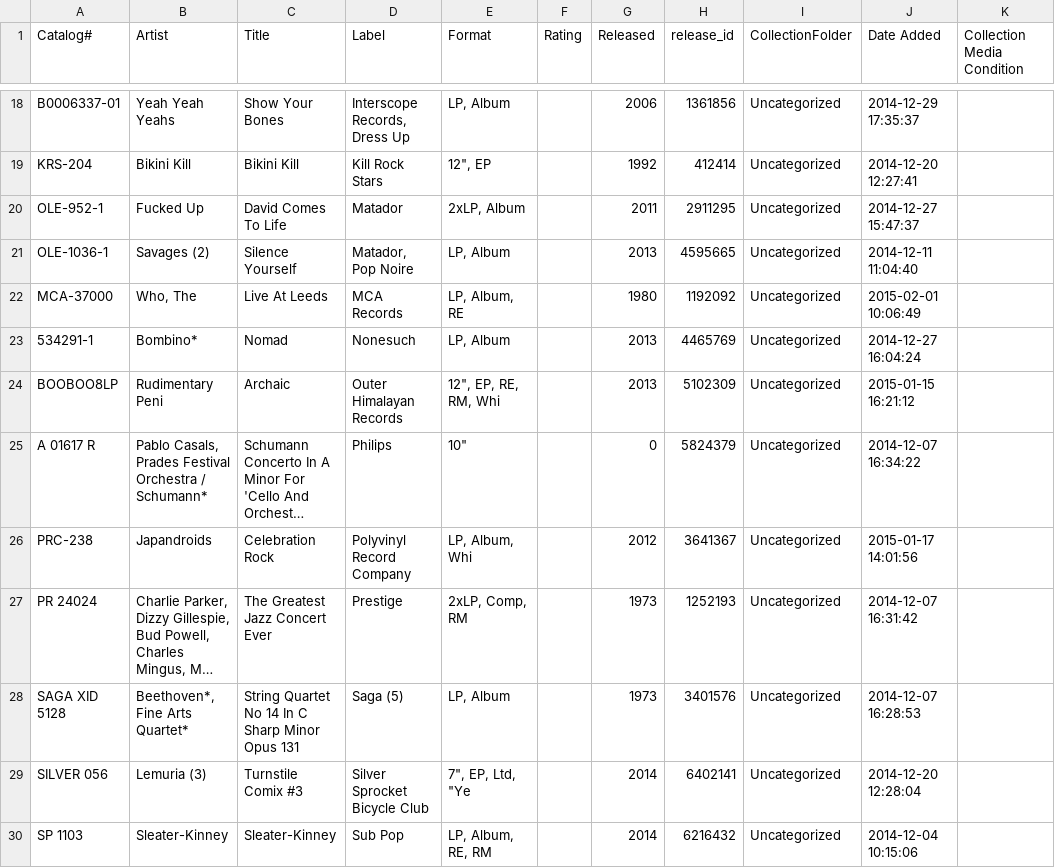
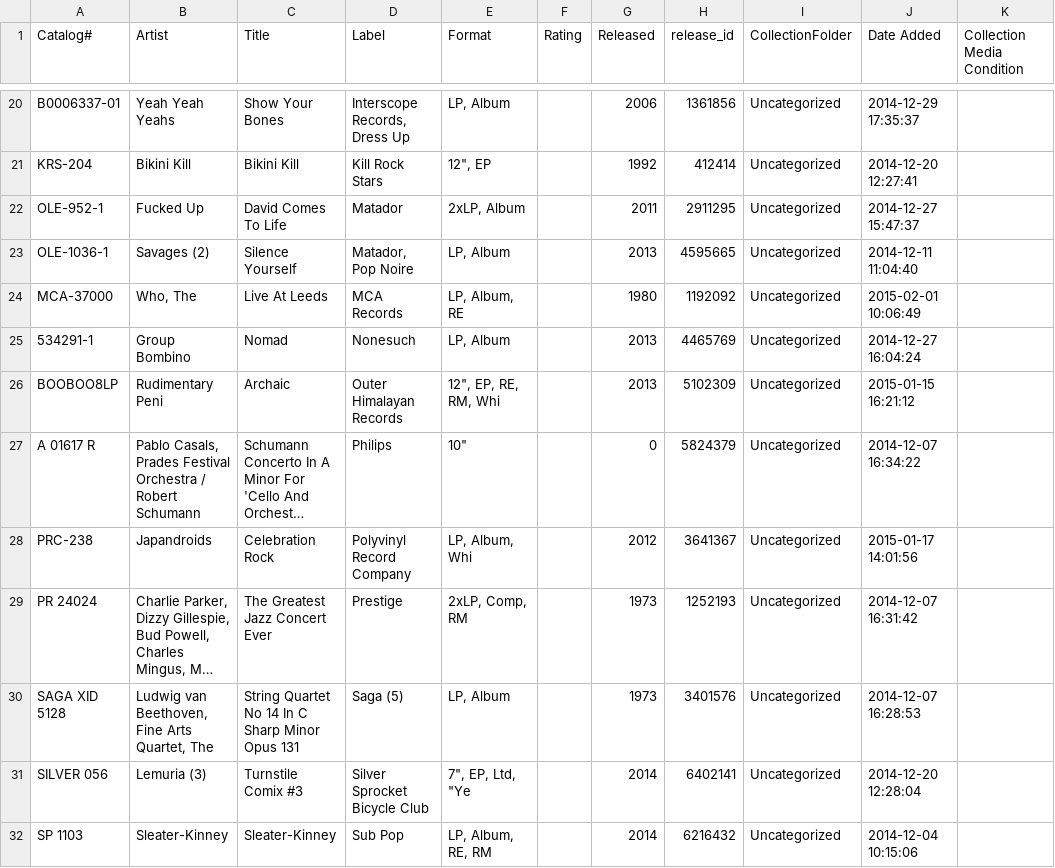
Before and after one commit to mouse-reeve/record-catalogue, a CSV file: collection.csv, drawn as a sheet; only a part is shown, gaps mark what is left out; long unchanged cells end in …; addresses are those after the commit; the diff covers the shown part only; the diff names each change by its address in the sheet, - before the commit and + after, or states it on an @@ line.

Commit message:
New purchases from Amoeba

```diff
--- a/collection.csv
+++ b/collection.csv
-B25 (Artist): Bombino*
+B25 (Artist): Group Bombino
-B27 (Artist): …Orchestra / Schumann*
+B27 (Artist): …Orchestra / Robert Schumann
-B30 (Artist): Beethoven*, Fine Arts Quartet*
+B30 (Artist): Ludwig van Beethoven, Fine Arts Quartet, The
```
Also changed, not shown: 4 added rows and 2 edited cells elsewhere in this file.
